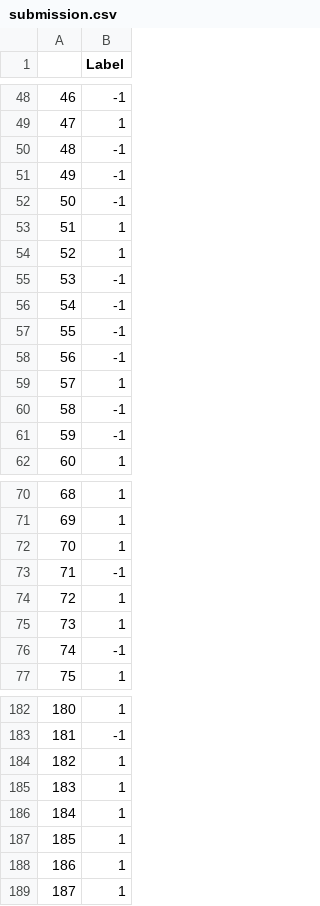
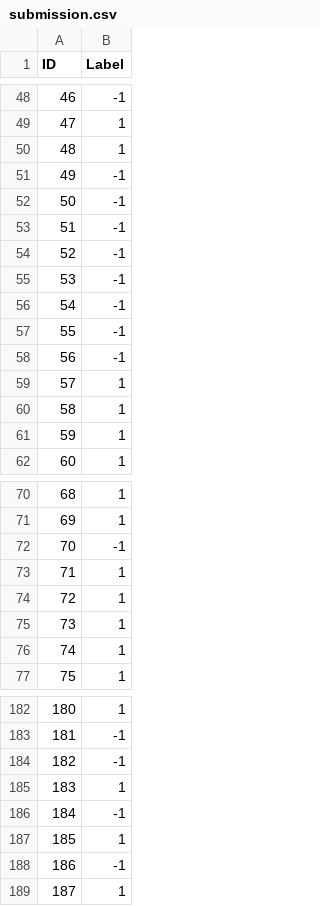
Before and after one commit to anniezhang11/kaggle, a CSV file: submission.csv, drawn as a sheet; only a part is shown, gaps mark what is left out; the diff covers the shown part only.

```diff
--- a/submission.csv
+++ b/submission.csv
@@ -1 +1 @@
-,Label
+ID,Label
@@ -49,7 +49,7 @@
 47,1
-48,-1
+48,1
 49,-1
 50,-1
-51,1
-52,1
+51,-1
+52,-1
 53,-1
@@ -59,4 +59,4 @@
 57,1
-58,-1
-59,-1
+58,1
+59,1
 60,1
@@ -71,7 +71,7 @@
 69,1
-70,1
-71,-1
+70,-1
+71,1
 72,1
 73,1
-74,-1
+74,1
 75,1
@@ -183,7 +183,7 @@
 181,-1
-182,1
+182,-1
 183,1
-184,1
+184,-1
 185,1
-186,1
+186,-1
 187,1
```
Also changed, not shown: 20 edited cells elsewhere in this file, 1 other file.
